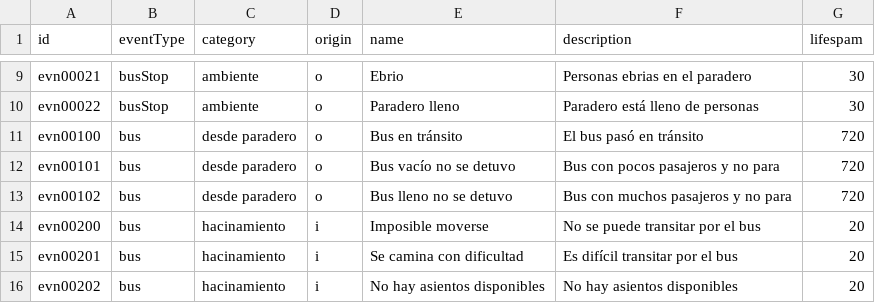
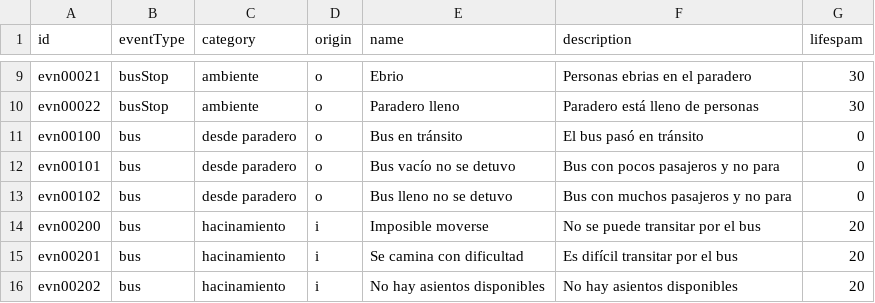
Before and after one commit to Aramatis/server, a CSV file: InitialData/events.csv, drawn as a sheet; only a part is shown, gaps mark what is left out.

Commit message:
changed lifitime for bus events reported from bus stop and aded test to verify that save each report as one record

```diff
--- a/InitialData/events.csv
+++ b/InitialData/events.csv
@@ -10,5 +10,5 @@ evn00021;busStop;ambiente;o;Ebrio;Personas ebrias en el paradero;30
 evn00022;busStop;ambiente;o;Paradero lleno;Paradero está lleno de personas;30
-evn00100;bus;desde paradero;o;Bus en tránsito;El bus pasó en tránsito;720
-evn00101;bus;desde paradero;o;Bus vacío no se detuvo;Bus con pocos pasajeros y no para;720
-evn00102;bus;desde paradero;o;Bus lleno no se detuvo;Bus con muchos pasajeros y no para;720
+evn00100;bus;desde paradero;o;Bus en tránsito;El bus pasó en tránsito;0
+evn00101;bus;desde paradero;o;Bus vacío no se detuvo;Bus con pocos pasajeros y no para;0
+evn00102;bus;desde paradero;o;Bus lleno no se detuvo;Bus con muchos pasajeros y no para;0
 evn00200;bus;hacinamiento;i;Imposible moverse;No se puede transitar por el bus;20
```
Also changed, not shown: 1 other file.
